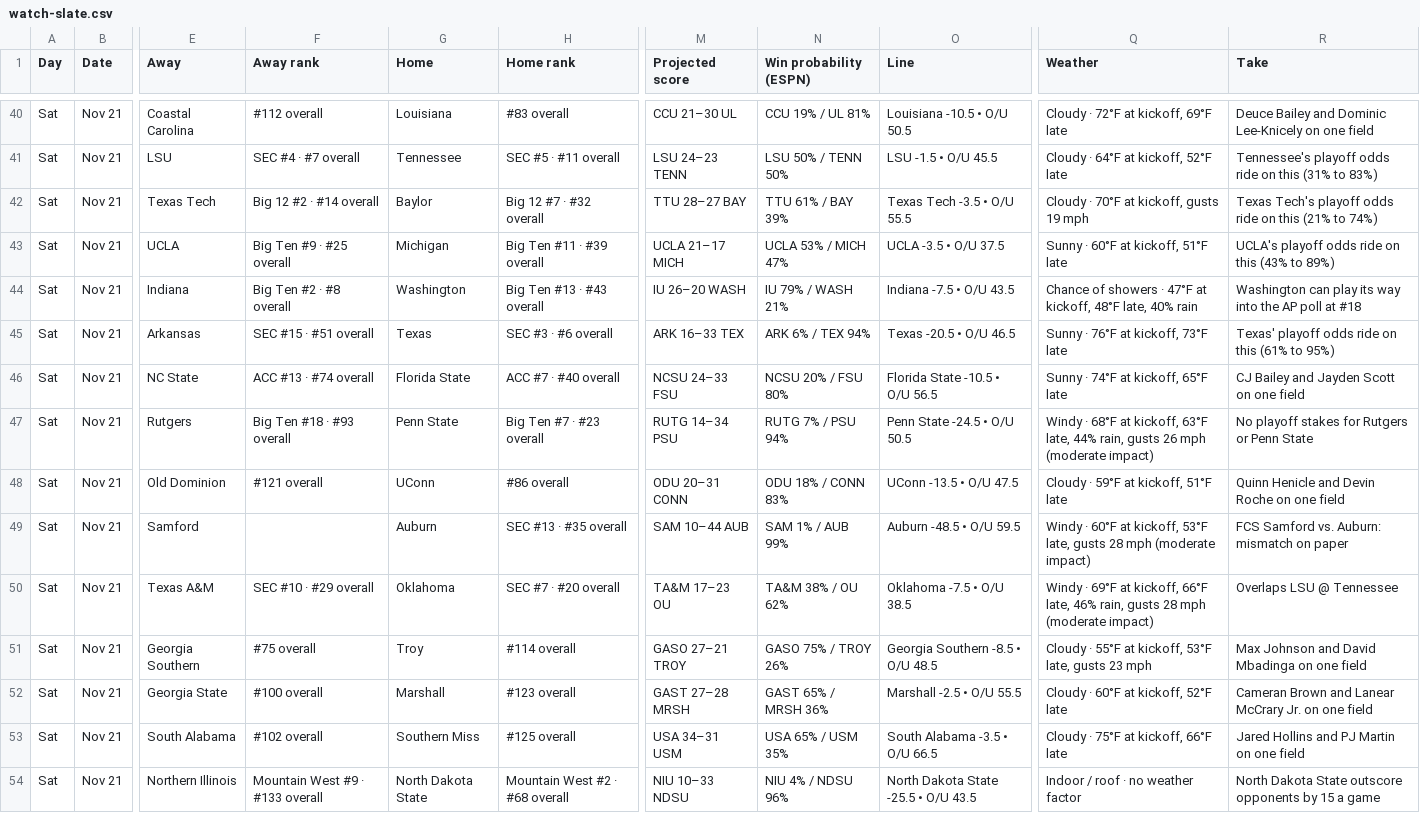
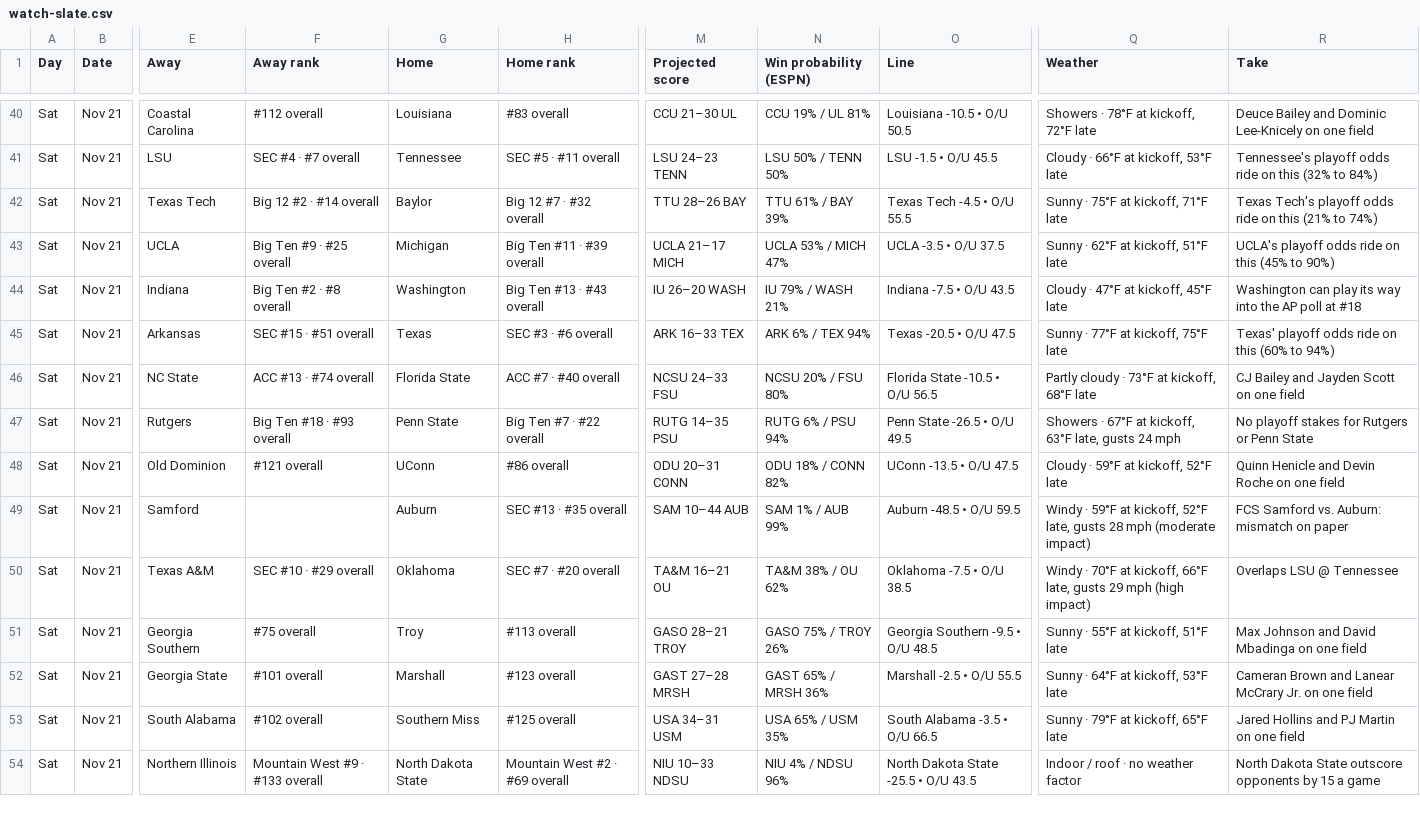
Before and after one commit to denegrijustin/football-watchability, a CSV file: public/exports/watch-slate.csv, drawn as a sheet; only a part is shown, gaps mark what is left out; the diff covers the shown part only; the diff names each change by its address in the sheet, - before the commit and + after, or states it on an @@ line.

```diff
--- a/public/exports/watch-slate.csv
+++ b/public/exports/watch-slate.csv
-Q40 (Weather): Cloudy · 72°F at kickoff, 69°F late
+Q40 (Weather): Showers · 78°F at kickoff, 72°F late
-Q41 (Weather): Cloudy · 64°F at kickoff, 52°F late
+Q41 (Weather): Cloudy · 66°F at kickoff, 53°F late
-R41 (Take): …on this (31% to 83%)
+R41 (Take): …on this (32% to 84%)
-M42 (Projected score): TTU 28–27 BAY
+M42 (Projected score): TTU 28–26 BAY
-O42 (Line): Texas Tech -3.5 • O/U 55.5
+O42 (Line): Texas Tech -4.5 • O/U 55.5
-Q42 (Weather): Cloudy · 70°F at kickoff, gusts 19 mph
+Q42 (Weather): Sunny · 75°F at kickoff, 71°F late
-Q43 (Weather): Sunny · 60°F at kickoff, 51°F late
+Q43 (Weather): Sunny · 62°F at kickoff, 51°F late
-R43 (Take): UCLA's playoff odds ride on this (43% to 89%)
+R43 (Take): UCLA's playoff odds ride on this (45% to 90%)
-Q44 (Weather): Chance of showers · 47°F at kickoff, 48°F late, 40% rain
+Q44 (Weather): Cloudy · 47°F at kickoff, 45°F late
-O45 (Line): Texas -20.5 • O/U 46.5
+O45 (Line): Texas -20.5 • O/U 47.5
-Q45 (Weather): Sunny · 76°F at kickoff, 73°F late
+Q45 (Weather): Sunny · 77°F at kickoff, 75°F late
-R45 (Take): Texas' playoff odds ride on this (61% to 95%)
+R45 (Take): Texas' playoff odds ride on this (60% to 94%)
-Q46 (Weather): Sunny · 74°F at kickoff, 65°F late
+Q46 (Weather): Partly cloudy · 73°F at kickoff, 68°F late
-H47 (Home rank): Big Ten #7 · #23 overall
+H47 (Home rank): Big Ten #7 · #22 overall
-M47 (Projected score): RUTG 14–34 PSU
+M47 (Projected score): RUTG 14–35 PSU
-N47 (Win probability (ESPN)): RUTG 7% / PSU 94%
+N47 (Win probability (ESPN)): RUTG 6% / PSU 94%
-O47 (Line): Penn State -24.5 • O/U 50.5
+O47 (Line): Penn State -26.5 • O/U 49.5
-Q47 (Weather): Windy · 68°F at kickoff, 63°F late, 44% rain, gusts 26 mph (moderate impact)
+Q47 (Weather): Showers · 67°F at kickoff, 63°F late, gusts 24 mph
-N48 (Win probability (ESPN)): ODU 18% / CONN 83%
+N48 (Win probability (ESPN)): ODU 18% / CONN 82%
-Q48 (Weather): Cloudy · 59°F at kickoff, 51°F late
+Q48 (Weather): Cloudy · 59°F at kickoff, 52°F late
-Q49 (Weather): Windy · 60°F at kickoff, 53°F late, gusts…
+Q49 (Weather): Windy · 59°F at kickoff, 52°F late, gusts…
-M50 (Projected score): TA&M 17–23 OU
+M50 (Projected score): TA&M 16–21 OU
-Q50 (Weather): Windy · 69°F at kickoff, 66°F late, 46% rain, gusts 28 mph (moderate impact)
+Q50 (Weather): Windy · 70°F at kickoff, 66°F late, gusts 29 mph (high impact)
-H51 (Home rank): #114 overall
+H51 (Home rank): #113 overall
-M51 (Projected score): GASO 27–21 TROY
+M51 (Projected score): GASO 28–21 TROY
-O51 (Line): Georgia Southern -8.5 • O/U 48.5
+O51 (Line): Georgia Southern -9.5 • O/U 48.5
-Q51 (Weather): Cloudy · 55°F at kickoff, 53°F late, gusts 23 mph
+Q51 (Weather): Sunny · 55°F at kickoff, 51°F late
-F52 (Away rank): #100 overall
+F52 (Away rank): #101 overall
-Q52 (Weather): Cloudy · 60°F at kickoff, 52°F late
+Q52 (Weather): Sunny · 64°F at kickoff, 53°F late
-Q53 (Weather): Cloudy · 75°F at kickoff, 66°F late
+Q53 (Weather): Sunny · 79°F at kickoff, 65°F late
-H54 (Home rank): Mountain West #2 · #68 overall
+H54 (Home rank): Mountain West #2 · #69 overall
```
Also changed, not shown: 1 added row, 1 removed row and 122 edited cells elsewhere in this file, 17 other files.
